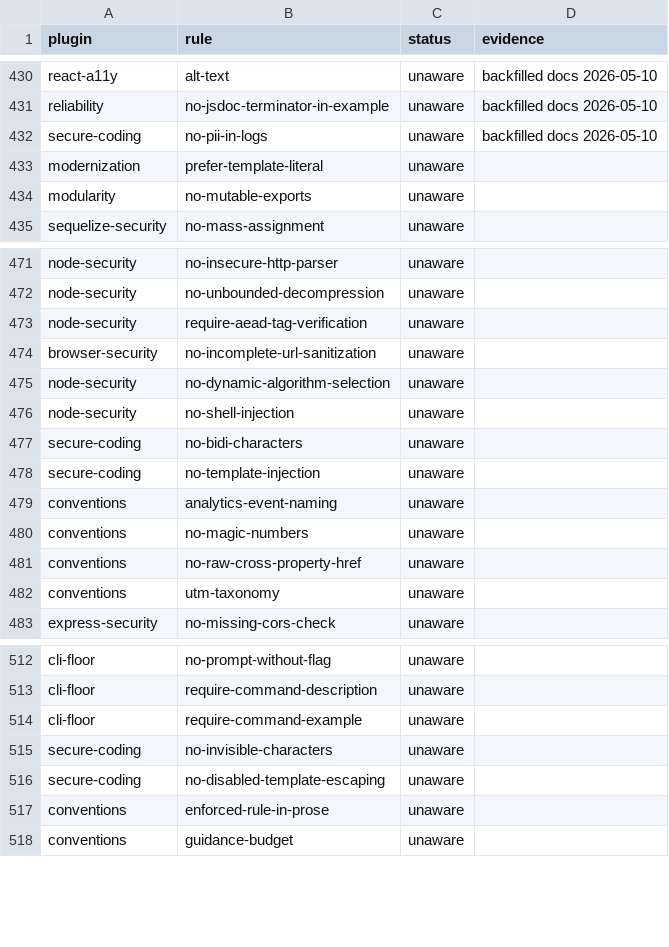
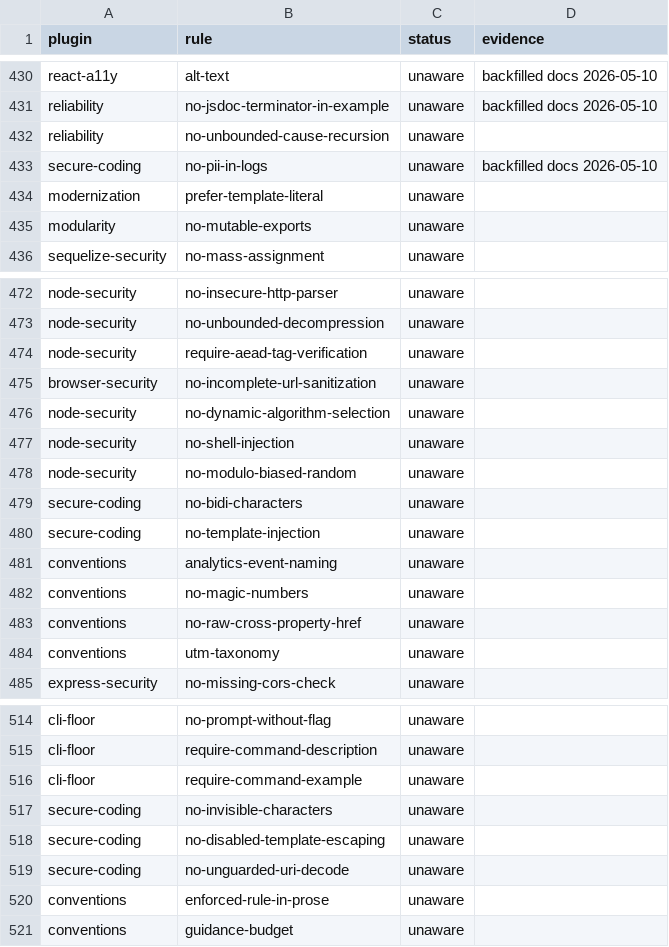
Before and after one commit to ofri-peretz/eslint, a TSV file: .agent/type-awareness-scan.tsv, drawn as a sheet; only a part is shown, gaps mark what is left out.

```diff
--- a/.agent/type-awareness-scan.tsv
+++ b/.agent/type-awareness-scan.tsv
@@ -431,2 +431,3 @@ react-a11y	alt-text	unaware	backfilled docs 2026-05-10
 reliability	no-jsdoc-terminator-in-example	unaware	backfilled docs 2026-05-10
+reliability	no-unbounded-cause-recursion	unaware	
 secure-coding	no-pii-in-logs	unaware	backfilled docs 2026-05-10
@@ -476,2 +477,3 @@ node-security	no-dynamic-algorithm-selection	unaware
 node-security	no-shell-injection	unaware	
+node-security	no-modulo-biased-random	unaware	
 secure-coding	no-bidi-characters	unaware	
@@ -516,2 +518,3 @@ secure-coding	no-invisible-characters	unaware
 secure-coding	no-disabled-template-escaping	unaware	
+secure-coding	no-unguarded-uri-decode	unaware	
 conventions	enforced-rule-in-prose	unaware	
```
Also changed, not shown: 1 other file.
